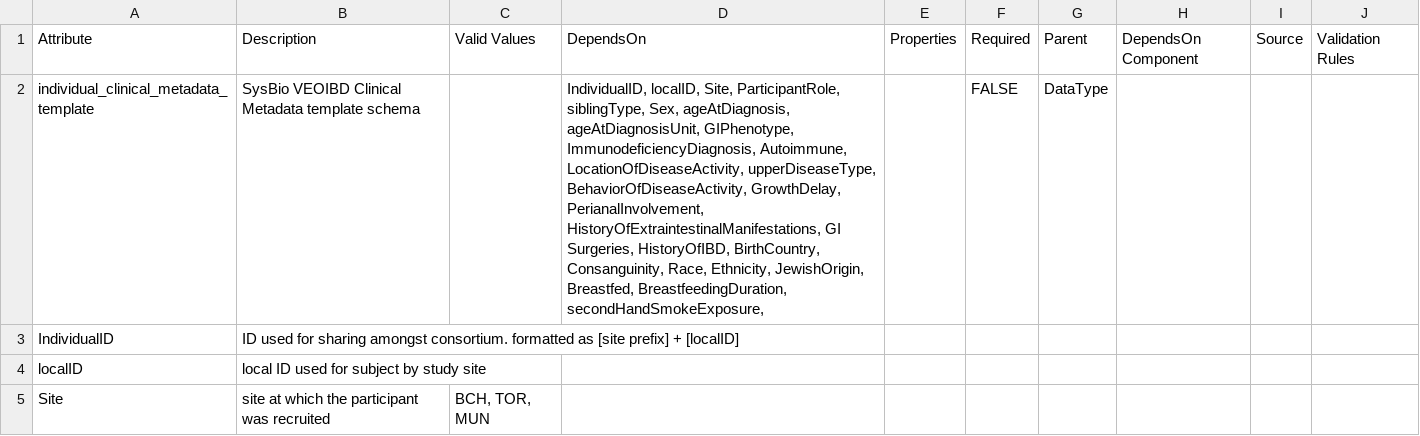
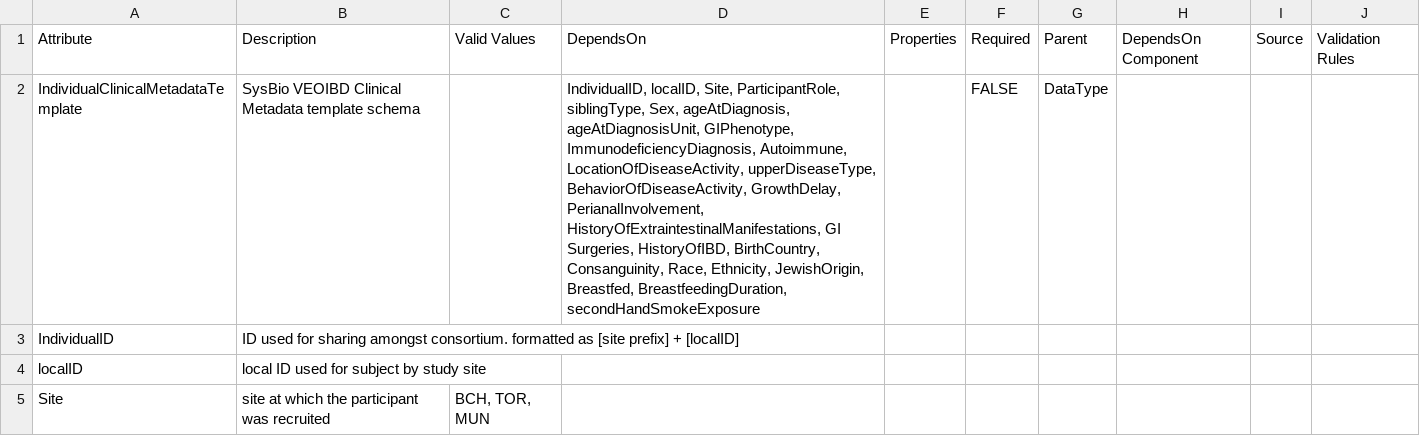
Before and after one commit to eliteportal/data-dictionary, a CSV file: veoibd.data.model.csv, drawn as a sheet; only a part is shown.

Commit message:
Remove underscores from attirubte name and remove trailing csv from dependsOn

```diff
--- a/veoibd.data.model.csv
+++ b/veoibd.data.model.csv
@@ -1,3 +1,3 @@
 Attribute,Description,Valid Values,DependsOn,Properties,Required,Parent,DependsOn Component,Source,Validation Rules
-individual_clinical_metadata_template,SysBio VEOIBD Clinical Metadata template schema,,"IndividualID, localID, Site, ParticipantRole, siblingType, Sex, ageAtDiagnosis, ageAtDiagnosisUnit, GIPhenotype, ImmunodeficiencyDiagnosis, Autoimmune, LocationOfDiseaseActivity, upperDiseaseType, BehaviorOfDiseaseActivity, GrowthDelay, PerianalInvolvement, HistoryOfExtraintestinalManifestations, GI Surgeries, HistoryOfIBD, BirthCountry, Consanguinity, Race, Ethnicity, JewishOrigin, Breastfed, BreastfeedingDuration, secondHandSmokeExposure, ",,FALSE,DataType,,,
+IndividualClinicalMetadataTemplate,SysBio VEOIBD Clinical Metadata template schema,,"IndividualID, localID, Site, ParticipantRole, siblingType, Sex, ageAtDiagnosis, ageAtDiagnosisUnit, GIPhenotype, ImmunodeficiencyDiagnosis, Autoimmune, LocationOfDiseaseActivity, upperDiseaseType, BehaviorOfDiseaseActivity, GrowthDelay, PerianalInvolvement, HistoryOfExtraintestinalManifestations, GI Surgeries, HistoryOfIBD, BirthCountry, Consanguinity, Race, Ethnicity, JewishOrigin, Breastfed, BreastfeedingDuration, secondHandSmokeExposure",,FALSE,DataType,,,
 IndividualID,ID used for sharing amongst consortium. formatted as [site prefix] + [localID],,,,,,,,
```
